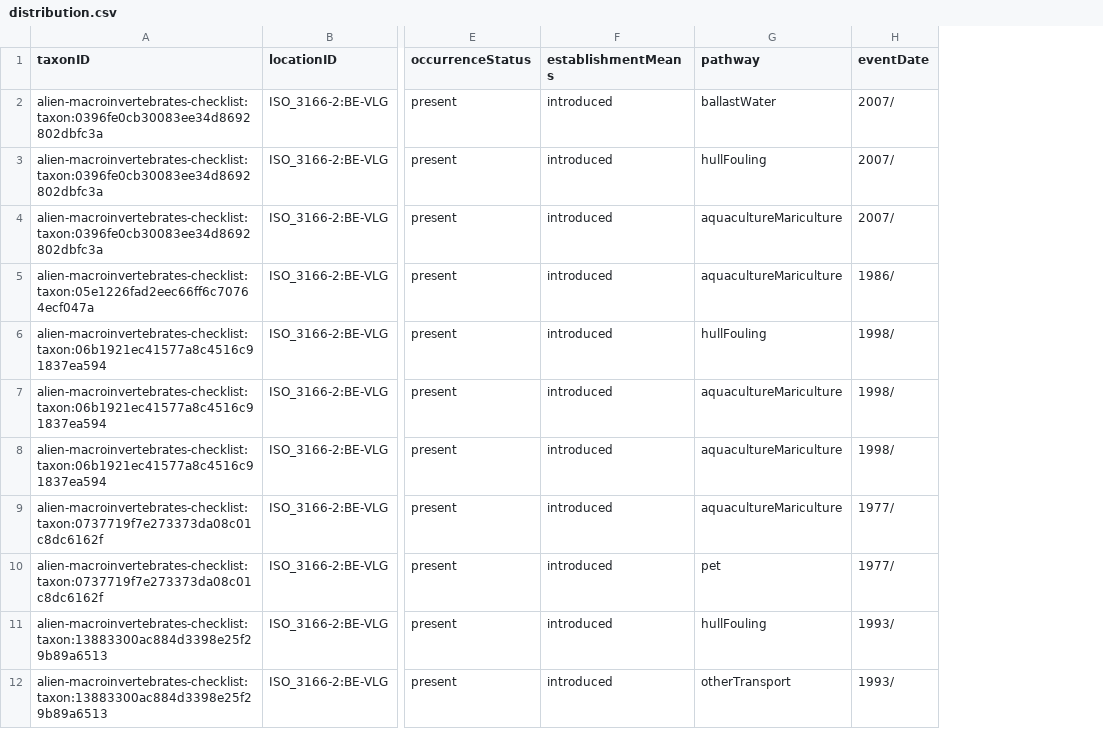
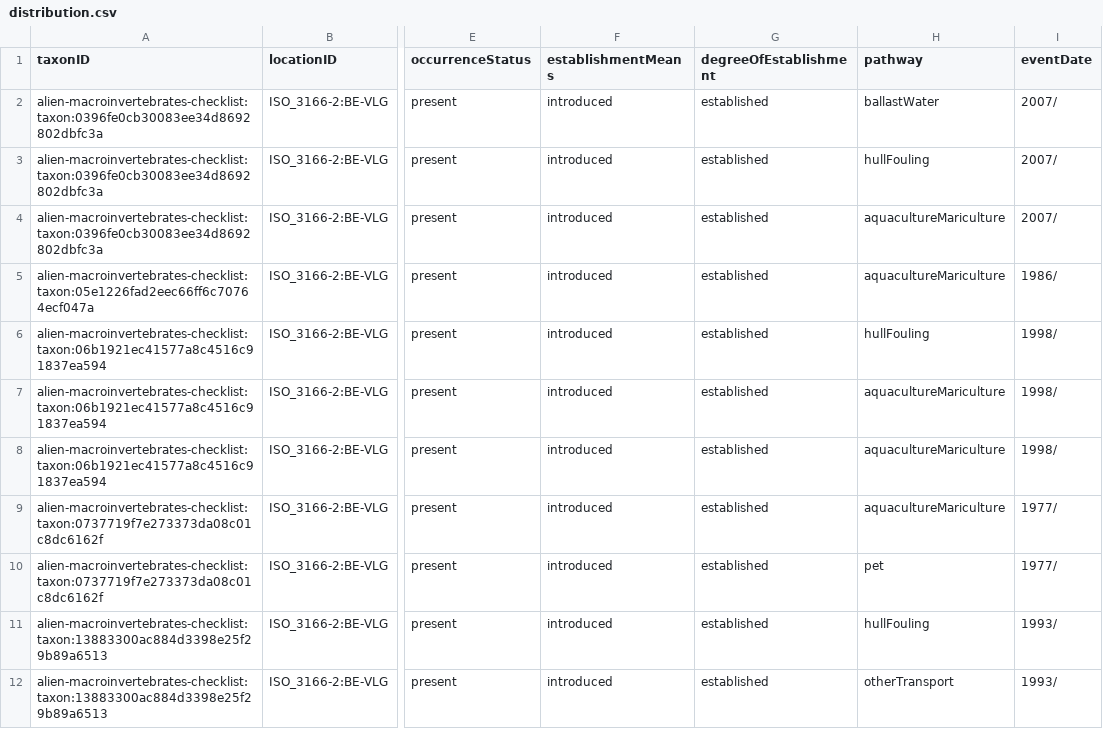
Before and after one commit to LifeWatchINBO/alien-macroinv-website, a CSV file: data/processed/dwc_checklist/distribution.csv, drawn as a sheet; only a part is shown, gaps mark what is left out; the diff names each change by its address in the sheet, - before the commit and + after, or states it on an @@ line.

Commit message:
add `degreeOfEstablishment`

```diff
--- a/data/processed/dwc_checklist/distribution.csv
+++ b/data/processed/dwc_checklist/distribution.csv
+column G (degreeOfEstablishment), rows 2-12: all established
```
Also changed, not shown: data/raw/alien_macroinvertebrates_dump.csv, 1 other file.
